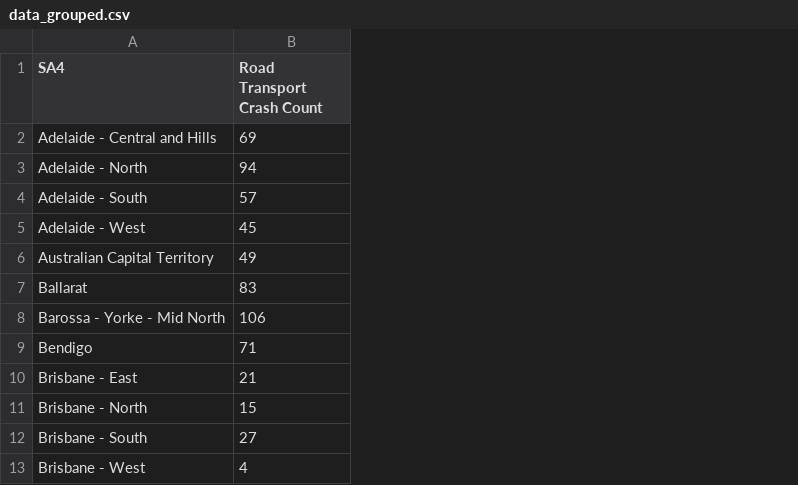
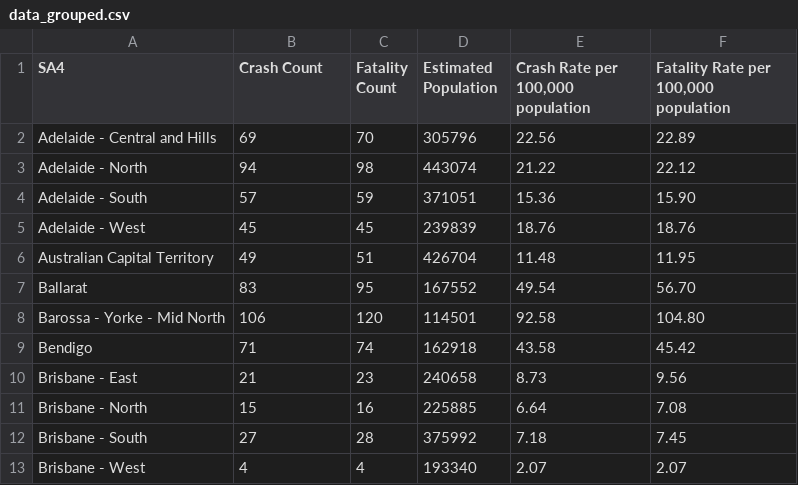
Before and after one commit to vincentarsontaneli/FIT3179_A2, a CSV file: A2/data/data_grouped.csv, drawn as a sheet; only a part is shown; the diff names each change by its address in the sheet, - before the commit and + after, or states it on an @@ line.

```diff
--- a/A2/data/data_grouped.csv
+++ b/A2/data/data_grouped.csv
+column C (Fatality Count), rows 2-13: 70 | 98 | 59 | 45 | 51 | 95 | 120 | 74 | 23 | 16 | 28 | 4
+column D (Estimated Population), rows 2-13: 305796 | 443074 | 371051 | 239839 | 426704 | 167552 | 114501 | 162918 | 240658 | 225885 | 375992 | 193340
+column E, rows 1-13: Crash Rate per 100,000 population | 22.56 | 21.22 | 15.36 | 18.76 | 11.48 | 49.54 | 92.58 | 43.58 | 8.73 | 6.64 | 7.18 | 2.07
+column F, rows 1-13: Fatality Rate per 100,000 population | 22.89 | 22.12 | 15.90 | 18.76 | 11.95 | 56.70 | 104.80 | 45.42 | 9.56 | 7.08 | 7.45 | 2.07
-B1: Road Transport Crash Count
+B1: Crash Count
```
Also changed, not shown: 3 other files.
